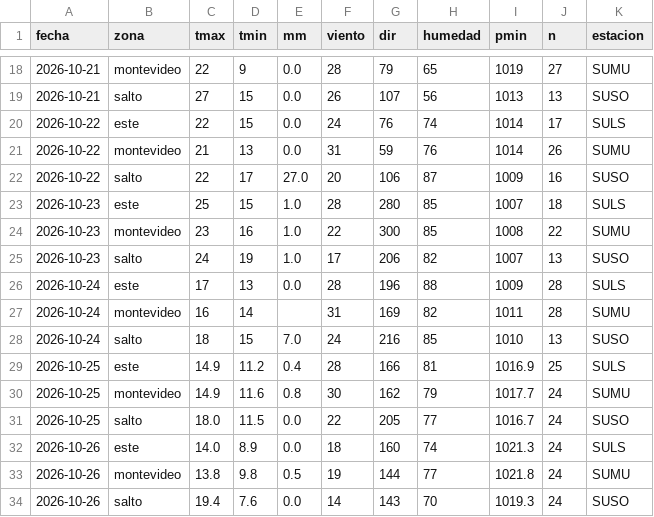
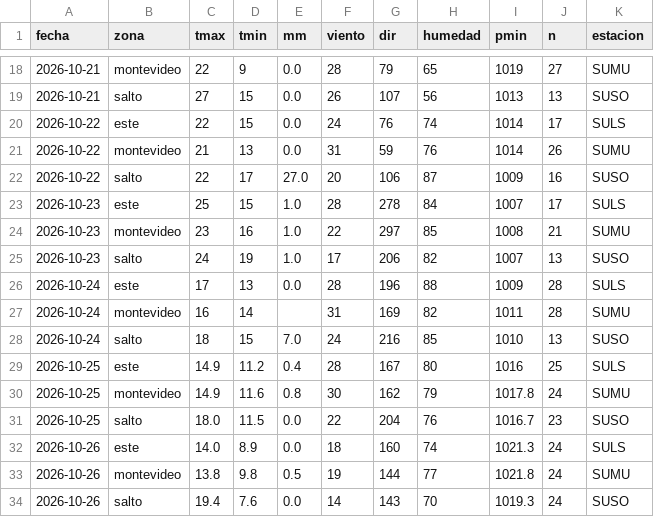
Before and after one commit to PatricioFerreira/Predictor-Noesis, a CSV file: data/historial/medido-2026-10.csv, drawn as a sheet; only a part is shown, gaps mark what is left out.

```diff
--- a/data/historial/medido-2026-10.csv
+++ b/data/historial/medido-2026-10.csv
@@ -22,4 +22,4 @@ fecha,zona,tmax,tmin,mm,viento,dir,humedad,pmin,n,estacion
 2026-10-22,salto,22,17,27.0,20,106,87,1009,16,SUSO
-2026-10-23,este,25,15,1.0,28,280,85,1007,18,SULS
-2026-10-23,montevideo,23,16,1.0,22,300,85,1008,22,SUMU
+2026-10-23,este,25,15,1.0,28,278,84,1007,17,SULS
+2026-10-23,montevideo,23,16,1.0,22,297,85,1008,21,SUMU
 2026-10-23,salto,24,19,1.0,17,206,82,1007,13,SUSO
@@ -28,5 +28,5 @@ fecha,zona,tmax,tmin,mm,viento,dir,humedad,pmin,n,estacion
 2026-10-24,salto,18,15,7.0,24,216,85,1010,13,SUSO
-2026-10-25,este,14.9,11.2,0.4,28,166,81,1016.9,25,SULS
-2026-10-25,montevideo,14.9,11.6,0.8,30,162,79,1017.7,24,SUMU
-2026-10-25,salto,18.0,11.5,0.0,22,205,77,1016.7,24,SUSO
+2026-10-25,este,14.9,11.2,0.4,28,167,80,1016,25,SULS
+2026-10-25,montevideo,14.9,11.6,0.8,30,162,79,1017.8,24,SUMU
+2026-10-25,salto,18.0,11.5,0.0,22,204,76,1016.7,23,SUSO
 2026-10-26,este,14.0,8.9,0.0,18,160,74,1021.3,24,SULS
```
Also changed, not shown: data/historial/registro-2026-10.csv, 9 other files.
